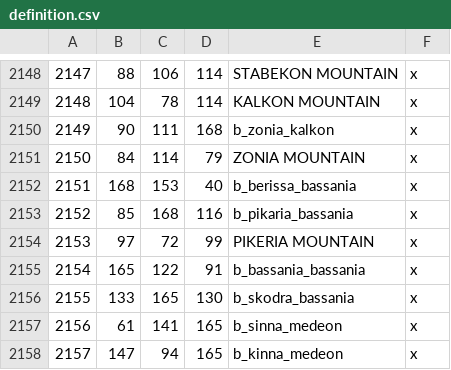
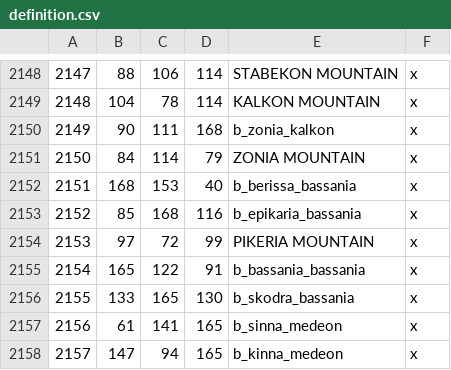
Before and after one commit to rickinator9/ApotheosisTheHellenisticAge, a CSV file: map_data/definition.csv, drawn as a sheet; only a part is shown, gaps mark what is left out.

```diff
--- a/map_data/definition.csv
+++ b/map_data/definition.csv
@@ -2152,3 +2152,3 @@
 2151;168;153;40;b_berissa_bassania;x
-2152;85;168;116;b_pikaria_bassania;x
+2152;85;168;116;b_epikaria_bassania;x
 2153;97;72;99;PIKERIA MOUNTAIN;x
```
Also changed, not shown: 21 other files.
